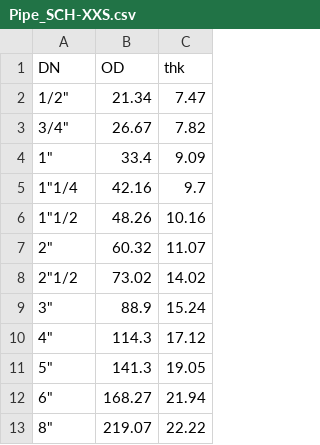
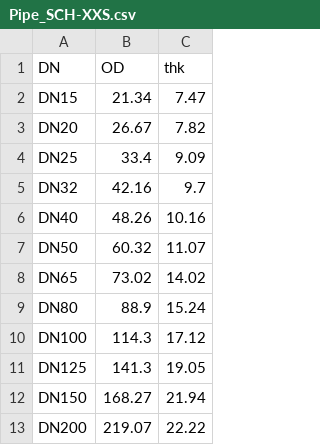
Before and after one commit to oddtopus/flamingo, a CSV file: tables/Pipe_SCH-XXS.csv, drawn as a sheet.

```diff
--- a/tables/Pipe_SCH-XXS.csv
+++ b/tables/Pipe_SCH-XXS.csv
@@ -1,13 +1,13 @@
 DN;OD;thk
-"1/2""";21.34;7.47
-"3/4""";26.67;7.82
-"1""";33.4;9.09
-"1""1/4";42.16;9.7
-"1""1/2";48.26;10.16
-"2""";60.32;11.07
-"2""1/2";73.02;14.02
-"3""";88.9;15.24
-"4""";114.3;17.12
-"5""";141.3;19.05
-"6""";168.27;21.94
-"8""";219.07;22.22
+DN15;21.34;7.47
+DN20;26.67;7.82
+DN25;33.4;9.09
+DN32;42.16;9.7
+DN40;48.26;10.16
+DN50;60.32;11.07
+DN65;73.02;14.02
+DN80;88.9;15.24
+DN100;114.3;17.12
+DN125;141.3;19.05
+DN150;168.27;21.94
+DN200;219.07;22.22
```
Also changed, not shown: tables/Elbow_SCH-STD.csv, tables/Flange_DIN-PN16.csv, 6 other files.
